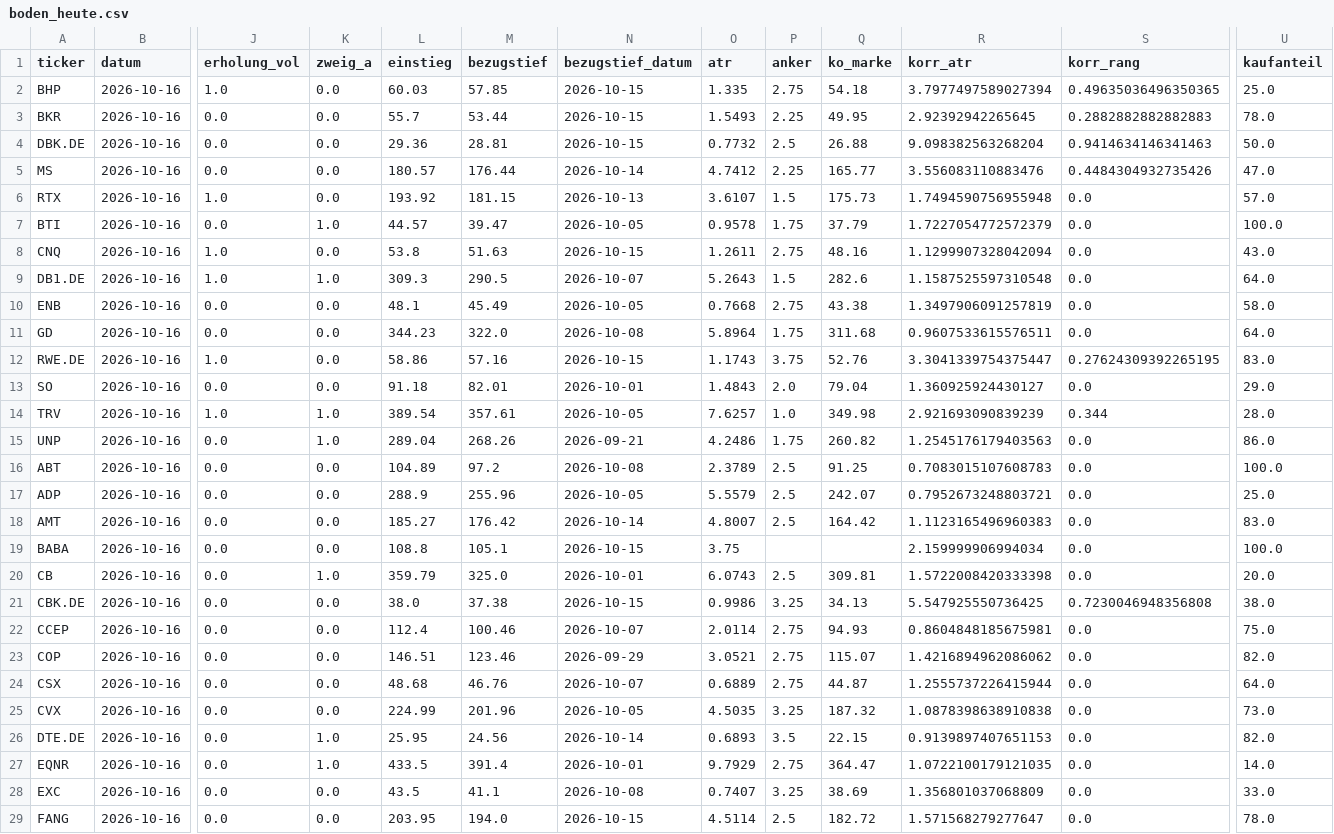
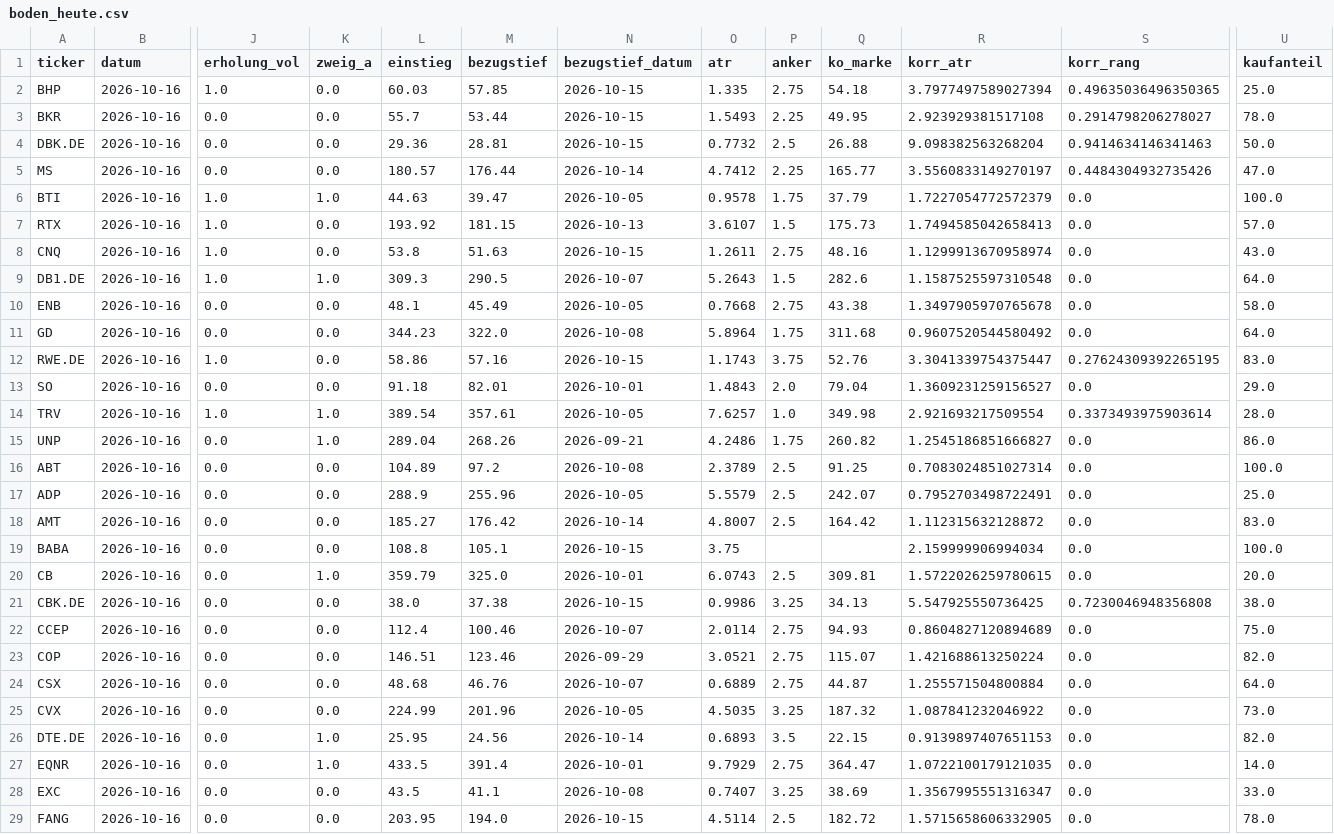
Before and after one commit to hahnpeterph-pixel/boersen-screening, a CSV file: docs/boden/boden_heute.csv, drawn as a sheet; only a part is shown, gaps mark what is left out; removed rows and columns are numbered as before the commit, all else as after; rows hold the shown columns only; the diff covers the shown part only; the diff names each change by its address in the sheet, - before the commit and + after, or states it on an @@ line.

```diff
--- a/docs/boden/boden_heute.csv
+++ b/docs/boden/boden_heute.csv
-R3 (korr_atr): 2.92392942265645
+R3 (korr_atr): 2.923929381517108
-S3 (korr_rang): 0.2882882882882883
+S3 (korr_rang): 0.2914798206278027
-R5 (korr_atr): 3.556083110883476
+R5 (korr_atr): 3.5560833149270197
+row 6: BTI | 2026-10-16 | 1.0 | 1.0 | 44.63 | 39.47 | 2026-10-05 | 0.9578 | 1.75 | 37.79 | 1.7227054772572379 | 0.0 | 100.0
-R7 (korr_atr): 1.7494590756955948
+R7 (korr_atr): 1.7494585042658413
-row 7: BTI | 2026-10-16 | 0.0 | 1.0 | 44.57 | 39.47 | 2026-10-05 | 0.9578 | 1.75 | 37.79 | 1.7227054772572379 | 0.0 | 100.0
-R8 (korr_atr): 1.1299907328042094
+R8 (korr_atr): 1.1299913670958974
-R10 (korr_atr): 1.3497906091257819
+R10 (korr_atr): 1.3497905970765678
-R11 (korr_atr): 0.9607533615576511
+R11 (korr_atr): 0.9607520544580492
-R13 (korr_atr): 1.360925924430127
+R13 (korr_atr): 1.3609231259156527
-R14 (korr_atr): 2.921693090839239
+R14 (korr_atr): 2.921693217509554
-S14 (korr_rang): 0.344
+S14 (korr_rang): 0.3373493975903614
-R15 (korr_atr): 1.2545176179403563
+R15 (korr_atr): 1.2545186851666827
-R16 (korr_atr): 0.7083015107608783
+R16 (korr_atr): 0.7083024851027314
-R17 (korr_atr): 0.7952673248803721
+R17 (korr_atr): 0.7952703498722491
-R18 (korr_atr): 1.1123165496960383
+R18 (korr_atr): 1.112315632128872
-R20 (korr_atr): 1.5722008420333398
+R20 (korr_atr): 1.5722026259780615
-R22 (korr_atr): 0.8604848185675981
+R22 (korr_atr): 0.8604827120894689
-R23 (korr_atr): 1.4216894962086062
+R23 (korr_atr): 1.421688613250224
-R24 (korr_atr): 1.2555737226415944
+R24 (korr_atr): 1.255571504800884
-R25 (korr_atr): 1.0878398638910838
+R25 (korr_atr): 1.087841232046922
-R28 (korr_atr): 1.356801037068809
+R28 (korr_atr): 1.3567995551316347
-R29 (korr_atr): 1.571568279277647
+R29 (korr_atr): 1.5715658606332905
```
Also changed, not shown: 17 edited cells elsewhere in this file, docs/analysten.csv, docs/heute.csv, 25 other files.
